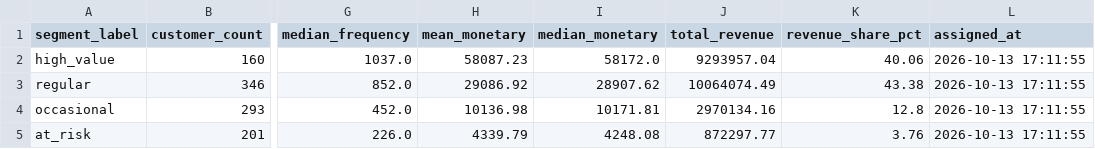
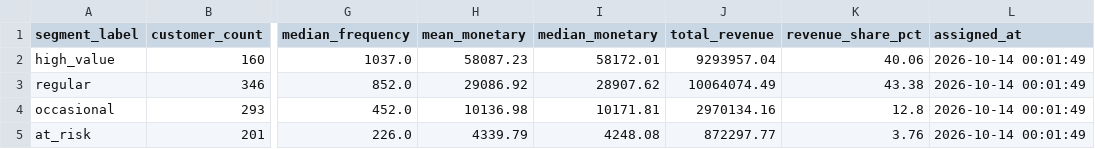
Before and after one commit to abhineetpuranik/revenue-management-project, a CSV file: data-pipeline/data/segmentation/segment_summary.csv, drawn as a sheet; only a part is shown, gaps mark what is left out; the diff names each change by its address in the sheet, - before the commit and + after, or states it on an @@ line.

```diff
--- a/data-pipeline/data/segmentation/segment_summary.csv
+++ b/data-pipeline/data/segmentation/segment_summary.csv
-I2 (median_monetary): 58172.0
+I2 (median_monetary): 58172.01
-L2:L5 (assigned_at): 2026-10-13 17:11:55
+L2:L5 (assigned_at): 2026-10-14 00:01:49
```
Also changed, not shown: data-pipeline/data/elasticity/product_elasticity.csv, data-pipeline/data/segmentation/customer_segments.csv, 3 other files.
